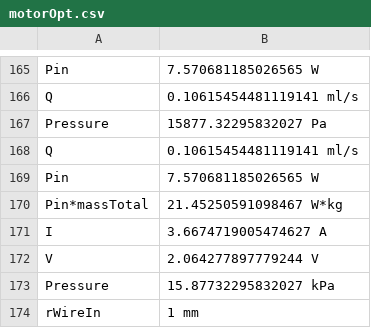
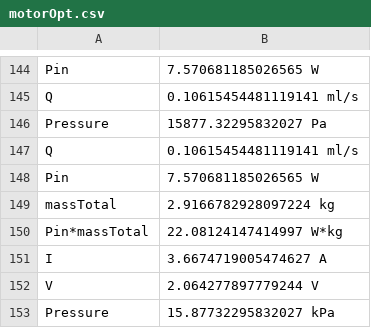
Before and after one commit to ygvwalgiya/honours_project, a CSV file: motorOpt.csv, drawn as a sheet; only a part is shown, gaps mark what is left out; the shorter side is filled out with more unchanged rows; the diff covers the shown part only.

```diff
--- a/motorOpt.csv
+++ b/motorOpt.csv
@@ -169,3 +148,4 @@ Q, 0.10615454481119141 ml/s
 Pin, 7.570681185026565 W
-Pin*massTotal, 21.45250591098467 W*kg
+massTotal, 2.9166782928097224 kg
+Pin*massTotal, 22.08124147414997 W*kg
 I, 3.6674719005474627 A
```
Also changed, not shown: 10 added rows, 2 removed rows, 24 moved rows and 6 edited cells elsewhere in this file.
